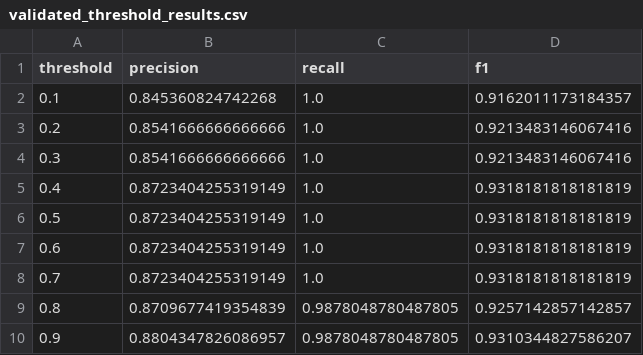
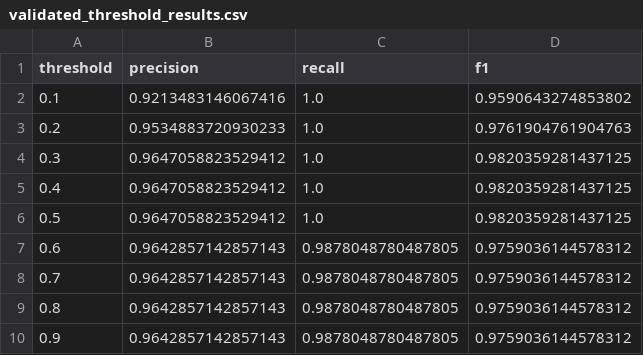
Before and after one commit to bafreen11/real-time-transaction-fraud-detection, a CSV file: outputs/reports/validated_threshold_results.csv, drawn as a sheet.

```diff
--- a/outputs/reports/validated_threshold_results.csv
+++ b/outputs/reports/validated_threshold_results.csv
@@ -1,10 +1,10 @@
 threshold,precision,recall,f1
-0.1,0.845360824742268,1.0,0.9162011173184357
-0.2,0.8541666666666666,1.0,0.9213483146067416
-0.3,0.8541666666666666,1.0,0.9213483146067416
-0.4,0.8723404255319149,1.0,0.9318181818181819
-0.5,0.8723404255319149,1.0,0.9318181818181819
-0.6,0.8723404255319149,1.0,0.9318181818181819
-0.7,0.8723404255319149,1.0,0.9318181818181819
-0.8,0.8709677419354839,0.9878048780487805,0.9257142857142857
-0.9,0.8804347826086957,0.9878048780487805,0.9310344827586207
+0.1,0.9213483146067416,1.0,0.9590643274853802
+0.2,0.9534883720930233,1.0,0.9761904761904763
+0.3,0.9647058823529412,1.0,0.9820359281437125
+0.4,0.9647058823529412,1.0,0.9820359281437125
+0.5,0.9647058823529412,1.0,0.9820359281437125
+0.6,0.9642857142857143,0.9878048780487805,0.9759036144578312
+0.7,0.9642857142857143,0.9878048780487805,0.9759036144578312
+0.8,0.9642857142857143,0.9878048780487805,0.9759036144578312
+0.9,0.9642857142857143,0.9878048780487805,0.9759036144578312
```
Also changed, not shown: outputs/reports/threshold_results.csv, 31 other files.
